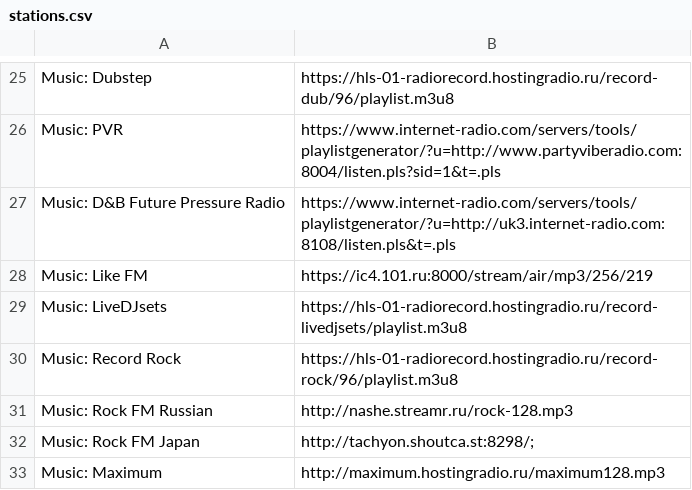
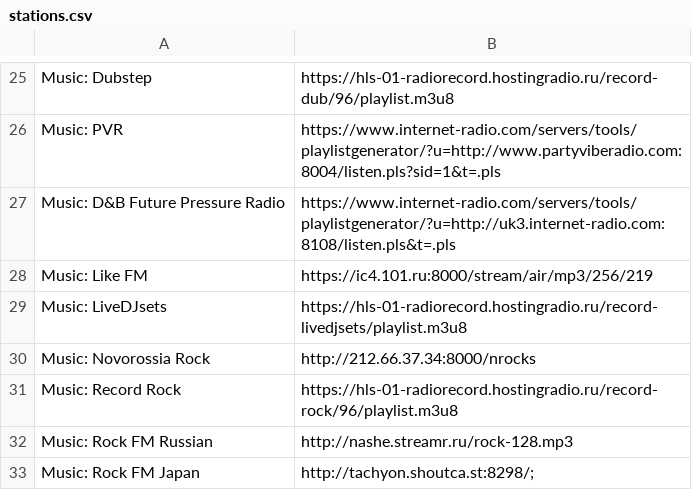
Before and after one commit to dvragulin/dotfiles-public, a CSV file: roles/pyradio/files/stations.csv, drawn as a sheet; only a part is shown, gaps mark what is left out; the shorter side is filled out with more unchanged rows; the diff names each change by its address in the sheet, - before the commit and + after, or states it on an @@ line.

Commit message:
Update stations

```diff
--- a/roles/pyradio/files/stations.csv
+++ b/roles/pyradio/files/stations.csv
+row 30: Music: Novorossia Rock | http://212.66.37.34:8000/nrocks
```
